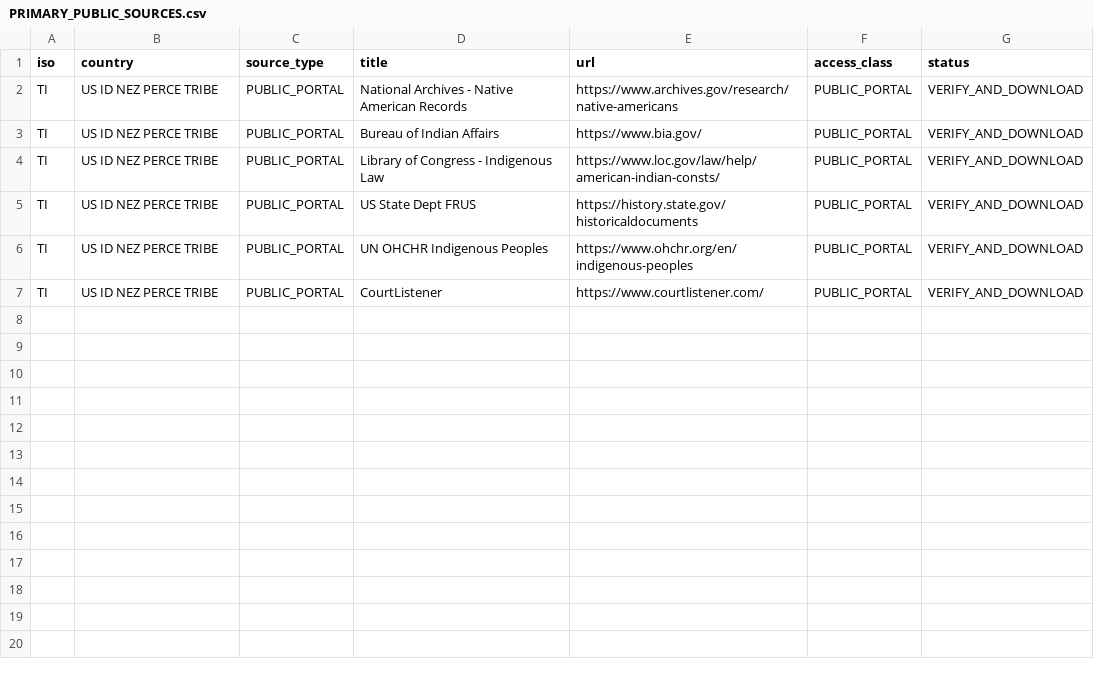
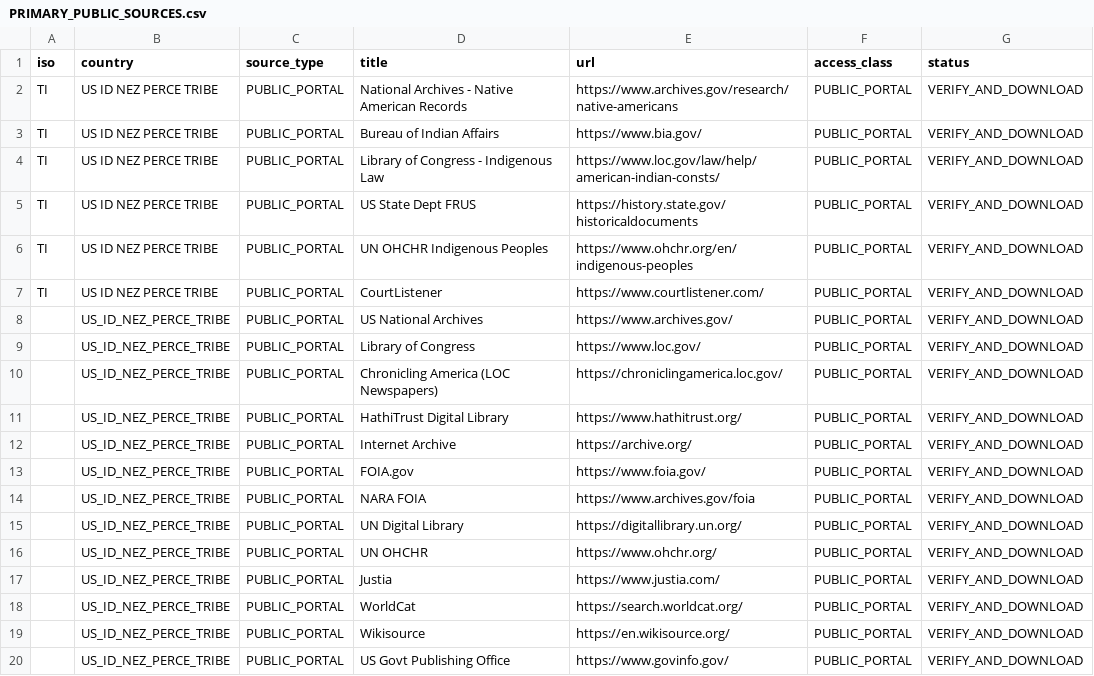
Before and after one commit to GlobalRestitutionAlliance/turtle-island-us-id-nez-perce-tribe-master-litigation, a CSV file: 03_Evidentiary_Exhibits/PRIMARY_PUBLIC_SOURCES.csv, drawn as a sheet.

Commit message:
Expand primary public source registries (Batch 2)

```diff
--- a/03_Evidentiary_Exhibits/PRIMARY_PUBLIC_SOURCES.csv
+++ b/03_Evidentiary_Exhibits/PRIMARY_PUBLIC_SOURCES.csv
@@ -7 +7,14 @@ TI,US ID NEZ PERCE TRIBE,PUBLIC_PORTAL,UN OHCHR Indigenous Peoples,https://www.o
 TI,US ID NEZ PERCE TRIBE,PUBLIC_PORTAL,CourtListener,https://www.courtlistener.com/,PUBLIC_PORTAL,VERIFY_AND_DOWNLOAD
+,US_ID_NEZ_PERCE_TRIBE,PUBLIC_PORTAL,US National Archives,https://www.archives.gov/,PUBLIC_PORTAL,VERIFY_AND_DOWNLOAD
+,US_ID_NEZ_PERCE_TRIBE,PUBLIC_PORTAL,Library of Congress,https://www.loc.gov/,PUBLIC_PORTAL,VERIFY_AND_DOWNLOAD
+,US_ID_NEZ_PERCE_TRIBE,PUBLIC_PORTAL,Chronicling America (LOC Newspapers),https://chroniclingamerica.loc.gov/,PUBLIC_PORTAL,VERIFY_AND_DOWNLOAD
+,US_ID_NEZ_PERCE_TRIBE,PUBLIC_PORTAL,HathiTrust Digital Library,https://www.hathitrust.org/,PUBLIC_PORTAL,VERIFY_AND_DOWNLOAD
+,US_ID_NEZ_PERCE_TRIBE,PUBLIC_PORTAL,Internet Archive,https://archive.org/,PUBLIC_PORTAL,VERIFY_AND_DOWNLOAD
+,US_ID_NEZ_PERCE_TRIBE,PUBLIC_PORTAL,FOIA.gov,https://www.foia.gov/,PUBLIC_PORTAL,VERIFY_AND_DOWNLOAD
+,US_ID_NEZ_PERCE_TRIBE,PUBLIC_PORTAL,NARA FOIA,https://www.archives.gov/foia,PUBLIC_PORTAL,VERIFY_AND_DOWNLOAD
+,US_ID_NEZ_PERCE_TRIBE,PUBLIC_PORTAL,UN Digital Library,https://digitallibrary.un.org/,PUBLIC_PORTAL,VERIFY_AND_DOWNLOAD
+,US_ID_NEZ_PERCE_TRIBE,PUBLIC_PORTAL,UN OHCHR,https://www.ohchr.org/,PUBLIC_PORTAL,VERIFY_AND_DOWNLOAD
+,US_ID_NEZ_PERCE_TRIBE,PUBLIC_PORTAL,Justia,https://www.justia.com/,PUBLIC_PORTAL,VERIFY_AND_DOWNLOAD
+,US_ID_NEZ_PERCE_TRIBE,PUBLIC_PORTAL,WorldCat,https://search.worldcat.org/,PUBLIC_PORTAL,VERIFY_AND_DOWNLOAD
+,US_ID_NEZ_PERCE_TRIBE,PUBLIC_PORTAL,Wikisource,https://en.wikisource.org/,PUBLIC_PORTAL,VERIFY_AND_DOWNLOAD
+,US_ID_NEZ_PERCE_TRIBE,PUBLIC_PORTAL,US Govt Publishing Office,https://www.govinfo.gov/,PUBLIC_PORTAL,VERIFY_AND_DOWNLOAD
```
Also changed, not shown: 2 other files.
